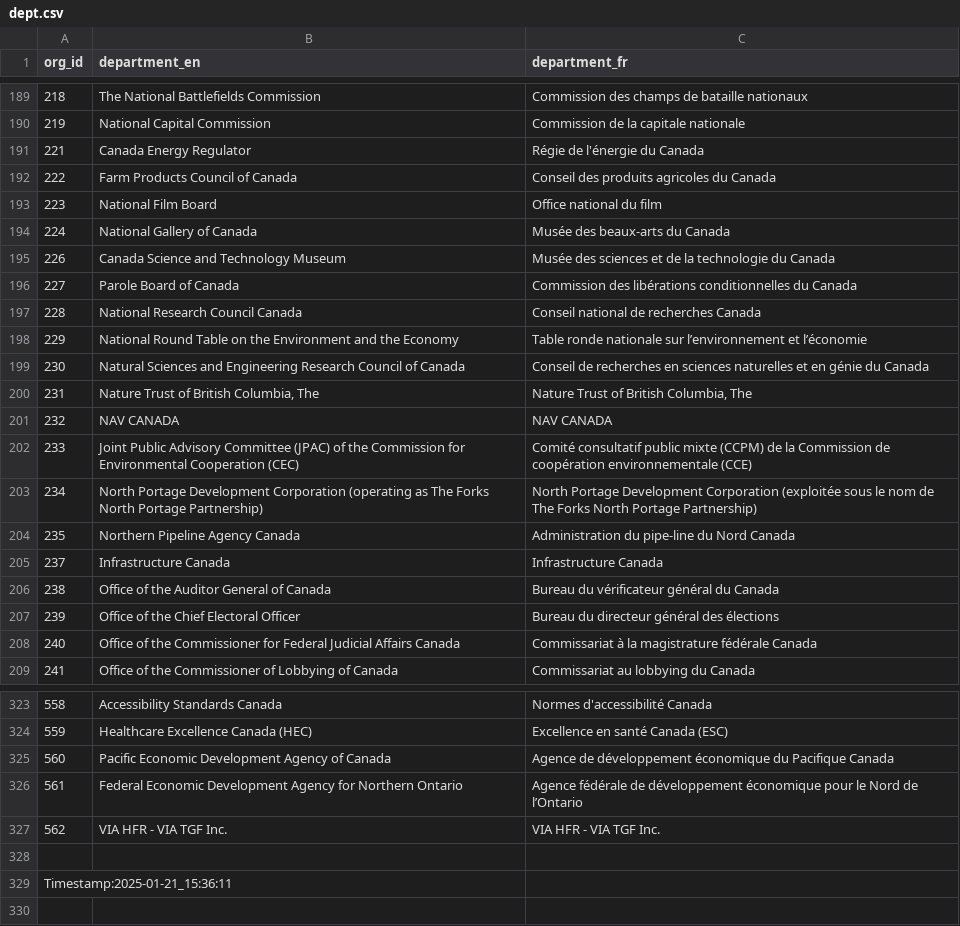
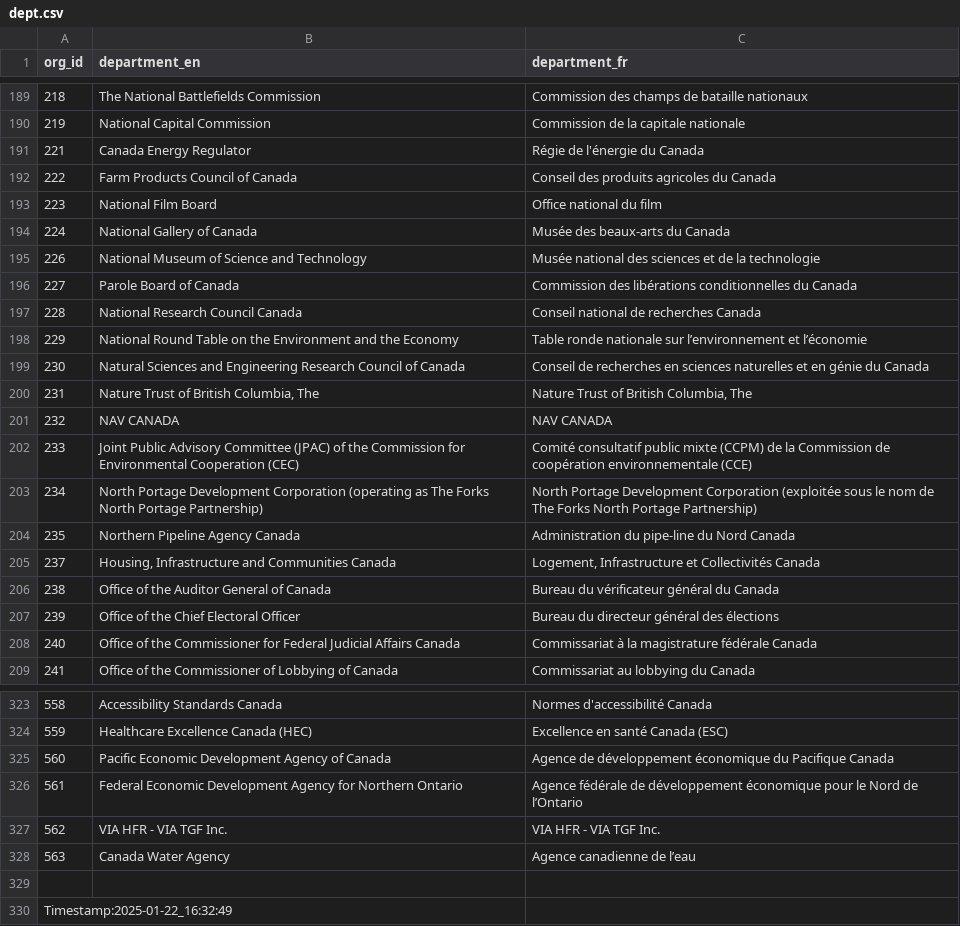
Before and after one commit to gcperformance/service-data, a CSV file: outputs/utils/dept.csv, drawn as a sheet; only a part is shown, gaps mark what is left out.

```diff
--- a/outputs/utils/dept.csv
+++ b/outputs/utils/dept.csv
@@ -194,3 +194,3 @@ org_id;department_en;department_fr
 224;National Gallery of Canada;Musée des beaux-arts du Canada
-226;Canada Science and Technology Museum;Musée des sciences et de la technologie du Canada
+226;National Museum of Science and Technology;Musée national des sciences et de la technologie
 227;Parole Board of Canada;Commission des libérations conditionnelles du Canada
@@ -204,3 +204,3 @@ org_id;department_en;department_fr
 235;Northern Pipeline Agency Canada;Administration du pipe-line du Nord Canada
-237;Infrastructure Canada;Infrastructure Canada
+237;Housing, Infrastructure and Communities Canada;Logement, Infrastructure et Collectivités Canada
 238;Office of the Auditor General of Canada;Bureau du vérificateur général du Canada
@@ -327,3 +327,4 @@ org_id;department_en;department_fr
 562;VIA HFR - VIA TGF Inc.;VIA HFR - VIA TGF Inc.
+563;Canada Water Agency;Agence canadienne de l’eau
 
-Timestamp:2025-01-21_15:36:11
+Timestamp:2025-01-22_16:32:49
```
Also changed, not shown: outputs/indicators/maf1.csv, outputs/indicators/maf2.csv, 13 other files.
